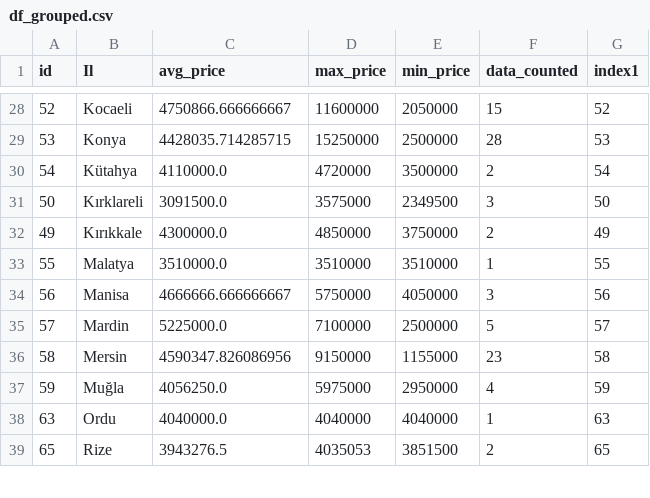
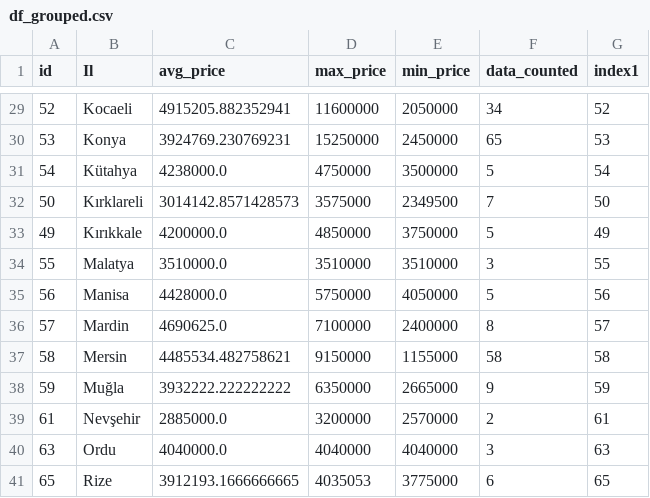
Before and after one commit to alialtintass/Porsche, a CSV file: df_grouped.csv, drawn as a sheet; only a part is shown, gaps mark what is left out; the diff covers the shown part only.

```diff
--- a/df_grouped.csv
+++ b/df_grouped.csv
@@ -28,12 +29,13 @@ id,Il,avg_price,max_price,min_price,data_counted,index1
-52,Kocaeli,4750866.666666667,11600000,2050000,15,52
-53,Konya,4428035.714285715,15250000,2500000,28,53
-54,Kütahya,4110000.0,4720000,3500000,2,54
-50,Kırklareli,3091500.0,3575000,2349500,3,50
-49,Kırıkkale,4300000.0,4850000,3750000,2,49
-55,Malatya,3510000.0,3510000,3510000,1,55
-56,Manisa,4666666.666666667,5750000,4050000,3,56
-57,Mardin,5225000.0,7100000,2500000,5,57
-58,Mersin,4590347.826086956,9150000,1155000,23,58
-59,Muğla,4056250.0,5975000,2950000,4,59
-63,Ordu,4040000.0,4040000,4040000,1,63
-65,Rize,3943276.5,4035053,3851500,2,65
+52,Kocaeli,4915205.882352941,11600000,2050000,34,52
+53,Konya,3924769.230769231,15250000,2450000,65,53
+54,Kütahya,4238000.0,4750000,3500000,5,54
+50,Kırklareli,3014142.8571428573,3575000,2349500,7,50
+49,Kırıkkale,4200000.0,4850000,3750000,5,49
+55,Malatya,3510000.0,3510000,3510000,3,55
+56,Manisa,4428000.0,5750000,4050000,5,56
+57,Mardin,4690625.0,7100000,2400000,8,57
+58,Mersin,4485534.482758621,9150000,1155000,58,58
+59,Muğla,3932222.222222222,6350000,2665000,9,59
+61,Nevşehir,2885000.0,3200000,2570000,2,61
+63,Ordu,4040000.0,4040000,4040000,3,63
+65,Rize,3912193.1666666665,4035053,3775000,6,65
```
Also changed, not shown: 1 added row and 100 edited cells elsewhere in this file.
